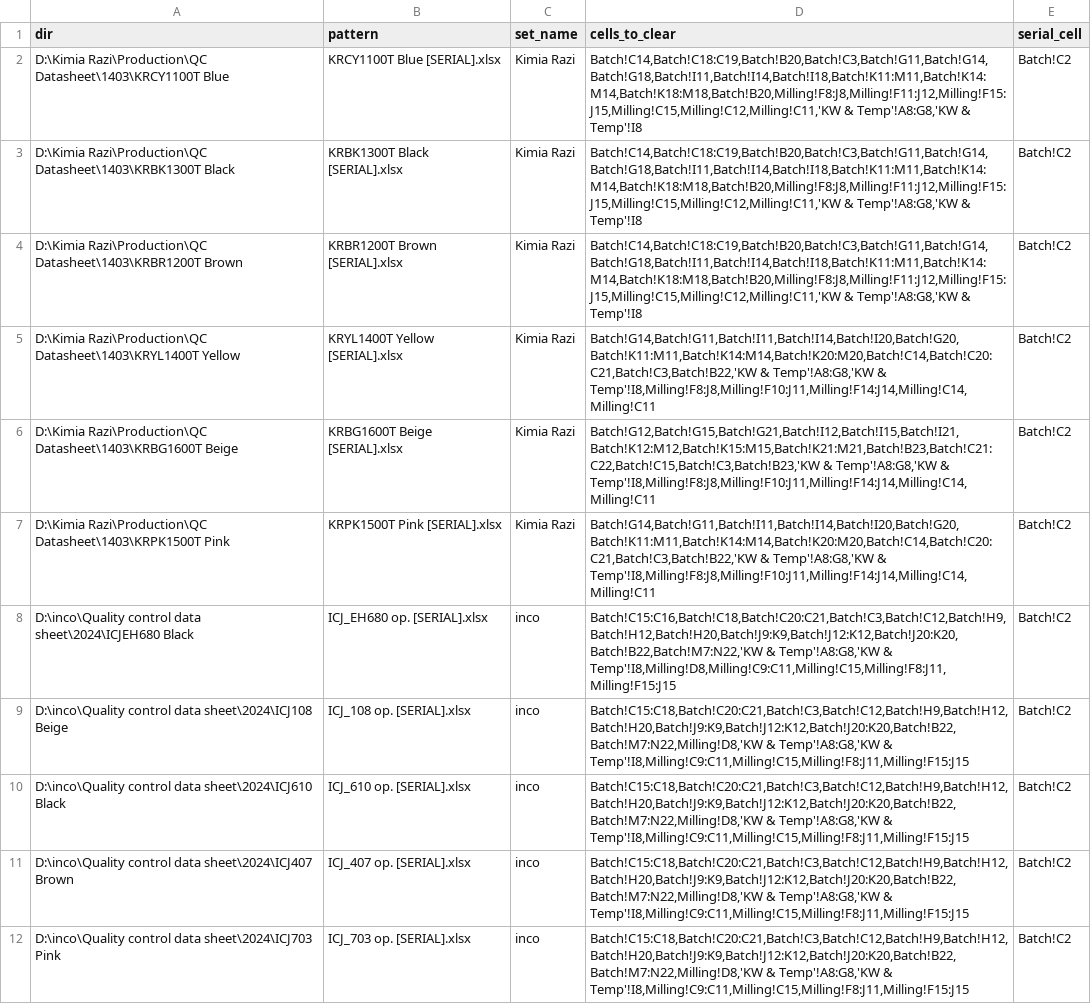
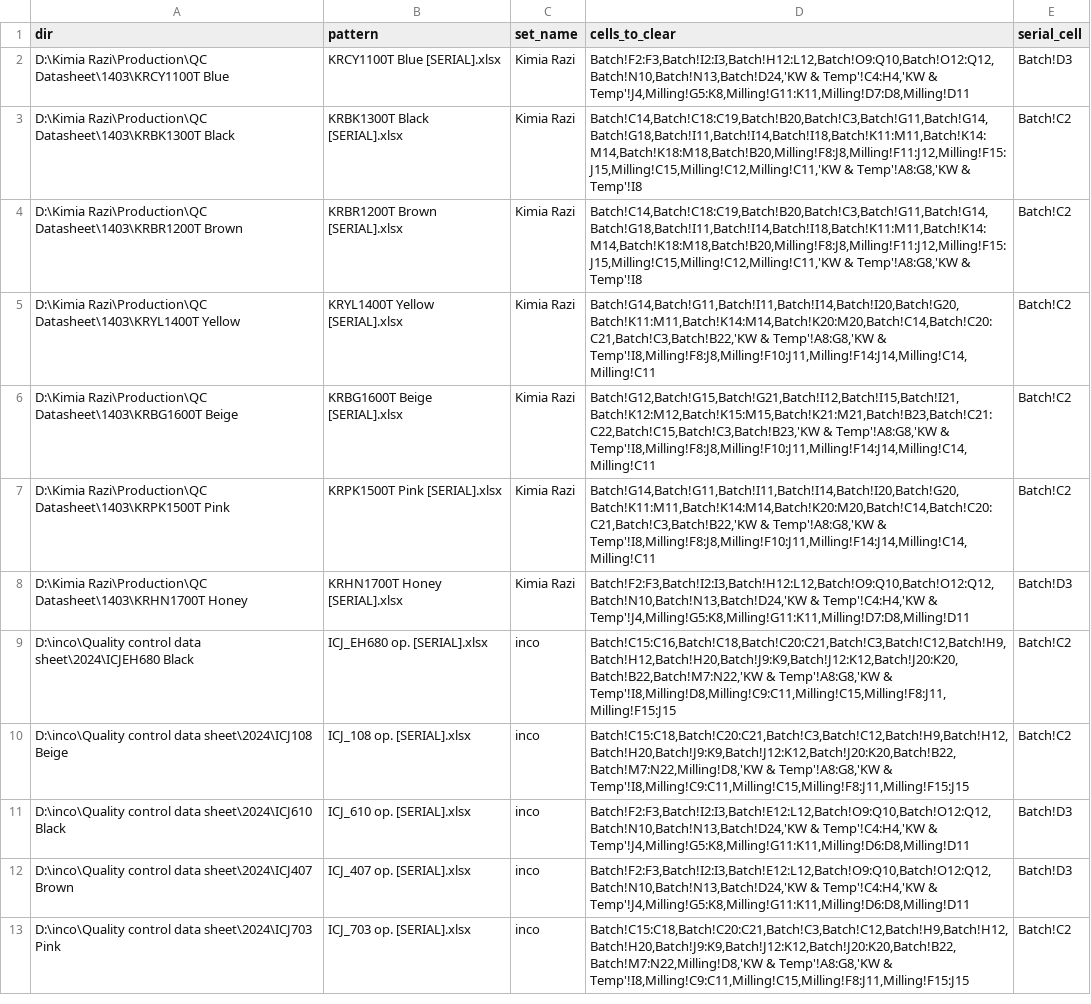
Before and after one commit to s-diaco/xlsx_clean, a CSV file: src/xlsx_clean/file_data.csv, drawn as a sheet.

```diff
--- a/src/xlsx_clean/file_data.csv
+++ b/src/xlsx_clean/file_data.csv
@@ -1,3 +1,3 @@
 dir,pattern,set_name,cells_to_clear,serial_cell
-"D:\Kimia Razi\Production\QC Datasheet\1403\KRCY1100T Blue","KRCY1100T Blue [SERIAL].xlsx","Kimia Razi","Batch!C14,Batch!C18:C19,Batch!B20,Batch!C3,Batch!G11,Batch!G14,Batch!G18,Batch!I11,Batch!I14,Batch!I18,Batch!K11:M11,Batch!K14:M14,Batch!K18:M18,Batch!B20,Milling!F8:J8,Milling!F11:J12,Milling!F15:J15,Milling!C15,Milling!C12,Milling!C11,'KW & Temp'!A8:G8,'KW & Temp'!I8","Batch!C2"
+"D:\Kimia Razi\Production\QC Datasheet\1403\KRCY1100T Blue","KRCY1100T Blue [SERIAL].xlsx","Kimia Razi","Batch!F2:F3,Batch!I2:I3,Batch!H12:L12,Batch!O9:Q10,Batch!O12:Q12,Batch!N10,Batch!N13,Batch!D24,'KW & Temp'!C4:H4,'KW & Temp'!J4,Milling!G5:K8,Milling!G11:K11,Milling!D7:D8,Milling!D11","Batch!D3"
 "D:\Kimia Razi\Production\QC Datasheet\1403\KRBK1300T Black","KRBK1300T Black [SERIAL].xlsx","Kimia Razi","Batch!C14,Batch!C18:C19,Batch!B20,Batch!C3,Batch!G11,Batch!G14,Batch!G18,Batch!I11,Batch!I14,Batch!I18,Batch!K11:M11,Batch!K14:M14,Batch!K18:M18,Batch!B20,Milling!F8:J8,Milling!F11:J12,Milling!F15:J15,Milling!C15,Milling!C12,Milling!C11,'KW & Temp'!A8:G8,'KW & Temp'!I8","Batch!C2"
@@ -7,6 +7,7 @@ dir,pattern,set_name,cells_to_clear,serial_cell
 "D:\Kimia Razi\Production\QC Datasheet\1403\KRPK1500T Pink","KRPK1500T Pink [SERIAL].xlsx","Kimia Razi","Batch!G14,Batch!G11,Batch!I11,Batch!I14,Batch!I20,Batch!G20,Batch!K11:M11,Batch!K14:M14,Batch!K20:M20,Batch!C14,Batch!C20:C21,Batch!C3,Batch!B22,'KW & Temp'!A8:G8,'KW & Temp'!I8,Milling!F8:J8,Milling!F10:J11,Milling!F14:J14,Milling!C14,Milling!C11","Batch!C2"
+"D:\Kimia Razi\Production\QC Datasheet\1403\KRHN1700T Honey","KRHN1700T Honey [SERIAL].xlsx","Kimia Razi","Batch!F2:F3,Batch!I2:I3,Batch!H12:L12,Batch!O9:Q10,Batch!O12:Q12,Batch!N10,Batch!N13,Batch!D24,'KW & Temp'!C4:H4,'KW & Temp'!J4,Milling!G5:K8,Milling!G11:K11,Milling!D7:D8,Milling!D11","Batch!D3"
 "D:\inco\Quality control data sheet\2024\ICJEH680 Black","ICJ_EH680 op. [SERIAL].xlsx","inco","Batch!C15:C16,Batch!C18,Batch!C20:C21,Batch!C3,Batch!C12,Batch!H9,Batch!H12,Batch!H20,Batch!J9:K9,Batch!J12:K12,Batch!J20:K20,Batch!B22,Batch!M7:N22,'KW & Temp'!A8:G8,'KW & Temp'!I8,Milling!D8,Milling!C9:C11,Milling!C15,Milling!F8:J11,Milling!F15:J15","Batch!C2"
 "D:\inco\Quality control data sheet\2024\ICJ108 Beige","ICJ_108 op. [SERIAL].xlsx","inco","Batch!C15:C18,Batch!C20:C21,Batch!C3,Batch!C12,Batch!H9,Batch!H12,Batch!H20,Batch!J9:K9,Batch!J12:K12,Batch!J20:K20,Batch!B22,Batch!M7:N22,Milling!D8,'KW & Temp'!A8:G8,'KW & Temp'!I8,Milling!C9:C11,Milling!C15,Milling!F8:J11,Milling!F15:J15","Batch!C2"
-"D:\inco\Quality control data sheet\2024\ICJ610 Black","ICJ_610 op. [SERIAL].xlsx","inco","Batch!C15:C18,Batch!C20:C21,Batch!C3,Batch!C12,Batch!H9,Batch!H12,Batch!H20,Batch!J9:K9,Batch!J12:K12,Batch!J20:K20,Batch!B22,Batch!M7:N22,Milling!D8,'KW & Temp'!A8:G8,'KW & Temp'!I8,Milling!C9:C11,Milling!C15,Milling!F8:J11,Milling!F15:J15","Batch!C2"
-"D:\inco\Quality control data sheet\2024\ICJ407 Brown","ICJ_407 op. [SERIAL].xlsx","inco","Batch!C15:C18,Batch!C20:C21,Batch!C3,Batch!C12,Batch!H9,Batch!H12,Batch!H20,Batch!J9:K9,Batch!J12:K12,Batch!J20:K20,Batch!B22,Batch!M7:N22,Milling!D8,'KW & Temp'!A8:G8,'KW & Temp'!I8,Milling!C9:C11,Milling!C15,Milling!F8:J11,Milling!F15:J15","Batch!C2"
+"D:\inco\Quality control data sheet\2024\ICJ610 Black","ICJ_610 op. [SERIAL].xlsx","inco","Batch!F2:F3,Batch!I2:I3,Batch!E12:L12,Batch!O9:Q10,Batch!O12:Q12,Batch!N10,Batch!N13,Batch!D24,'KW & Temp'!C4:H4,'KW & Temp'!J4,Milling!G5:K8,Milling!G11:K11,Milling!D6:D8,Milling!D11","Batch!D3"
+"D:\inco\Quality control data sheet\2024\ICJ407 Brown","ICJ_407 op. [SERIAL].xlsx","inco","Batch!F2:F3,Batch!I2:I3,Batch!E12:L12,Batch!O9:Q10,Batch!O12:Q12,Batch!N10,Batch!N13,Batch!D24,'KW & Temp'!C4:H4,'KW & Temp'!J4,Milling!G5:K8,Milling!G11:K11,Milling!D6:D8,Milling!D11","Batch!D3"
 "D:\inco\Quality control data sheet\2024\ICJ703 Pink","ICJ_703 op. [SERIAL].xlsx","inco","Batch!C15:C18,Batch!C20:C21,Batch!C3,Batch!C12,Batch!H9,Batch!H12,Batch!H20,Batch!J9:K9,Batch!J12:K12,Batch!J20:K20,Batch!B22,Batch!M7:N22,Milling!D8,'KW & Temp'!A8:G8,'KW & Temp'!I8,Milling!C9:C11,Milling!C15,Milling!F8:J11,Milling!F15:J15","Batch!C2"
```
Also changed, not shown: 2 other files.
